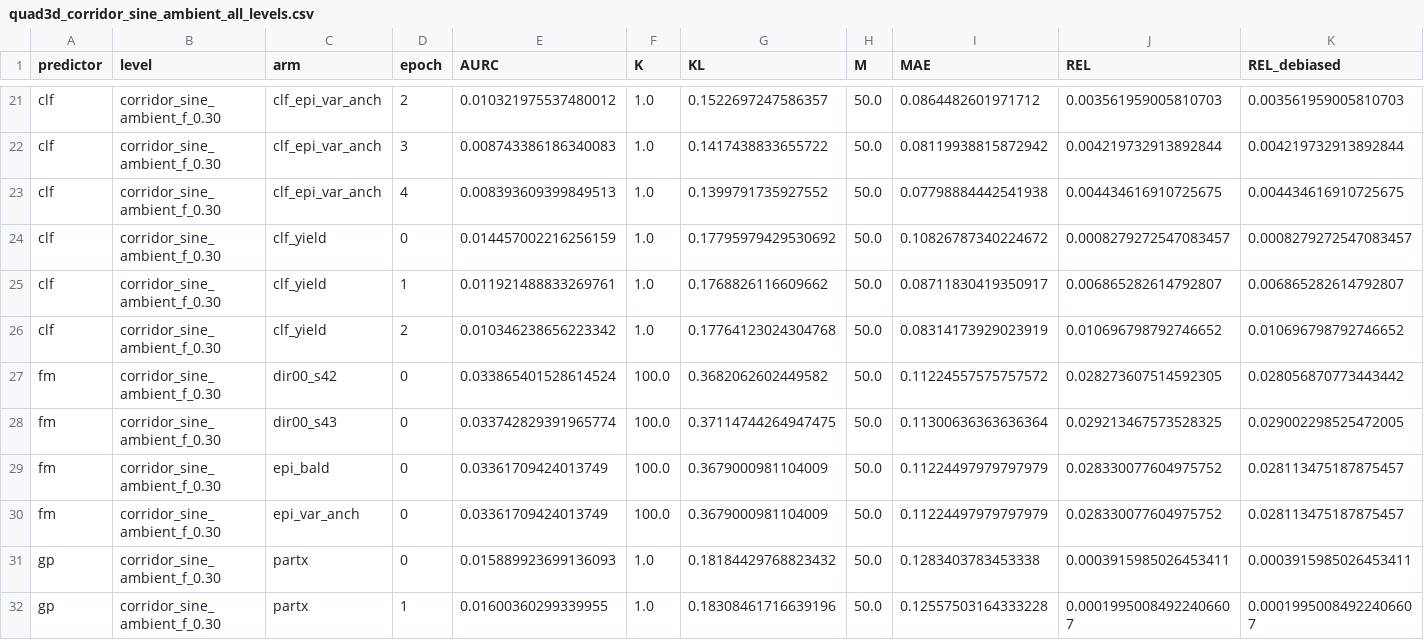
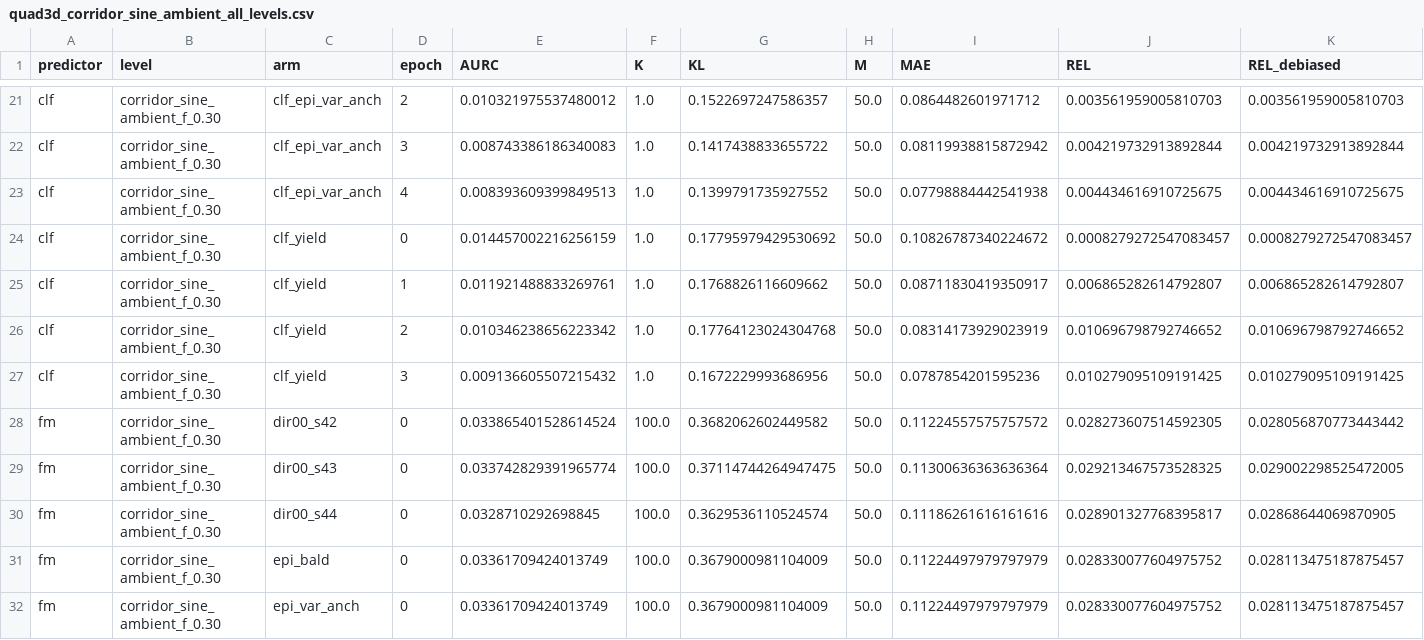
Before and after one commit to dhruvmetha/adaptive_roa, a CSV file: docs/experiments/stochastic/quadrotor3d/quad3d_corridor_sine_ambient_all_levels.csv, drawn as a sheet; only a part is shown, gaps mark what is left out; the shorter side is filled out with more unchanged rows; rows hold the shown columns only; the diff names each change by its address in the sheet, - before the commit and + after, or states it on an @@ line.

Commit message:
data(quad3d cs): cycle update — score, figures, standings

```diff
--- a/docs/experiments/stochastic/quadrotor3d/quad3d_corridor_sine_ambient_all_levels.csv
+++ b/docs/experiments/stochastic/quadrotor3d/quad3d_corridor_sine_ambient_all_levels.csv
+row 27: clf | corridor_sine_ambient_f_0.30 | clf_yield | 3 | 0.009136605507215432 | 1.0 | 0.1672229993686956 | 50.0 | 0.0787854201595236 | 0.010279095109191425 | 0.010279095109191425
+row 30: fm | corridor_sine_ambient_f_0.30 | dir00_s44 | 0 | 0.0328710292698845 | 100.0 | 0.3629536110524574 | 50.0 | 0.11186261616161616 | 0.028901327768395817 | 0.02868644069870905
```
Also changed, not shown: 1 other file.
